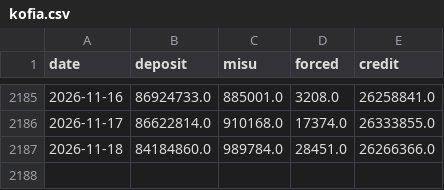
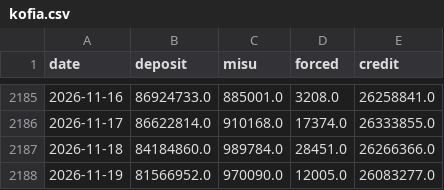
Before and after one commit to woomyongkyun/fear-index, a CSV file: data/kofia.csv, drawn as a sheet; only a part is shown, gaps mark what is left out; the diff names each change by its address in the sheet, - before the commit and + after, or states it on an @@ line.

```diff
--- a/data/kofia.csv
+++ b/data/kofia.csv
+row 2188: 2026-11-19 | 81566952.0 | 970090.0 | 12005.0 | 26083277.0
```
Also changed, not shown: data/flows.csv, data/fx.csv, 4 other files.
